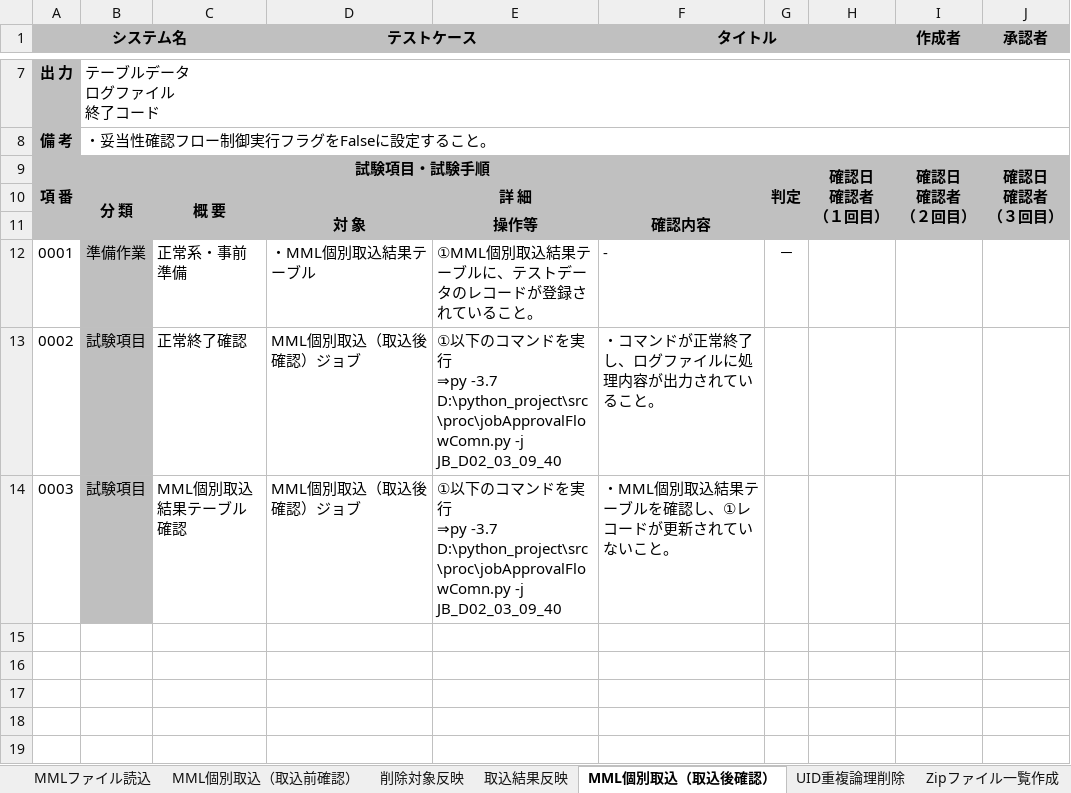
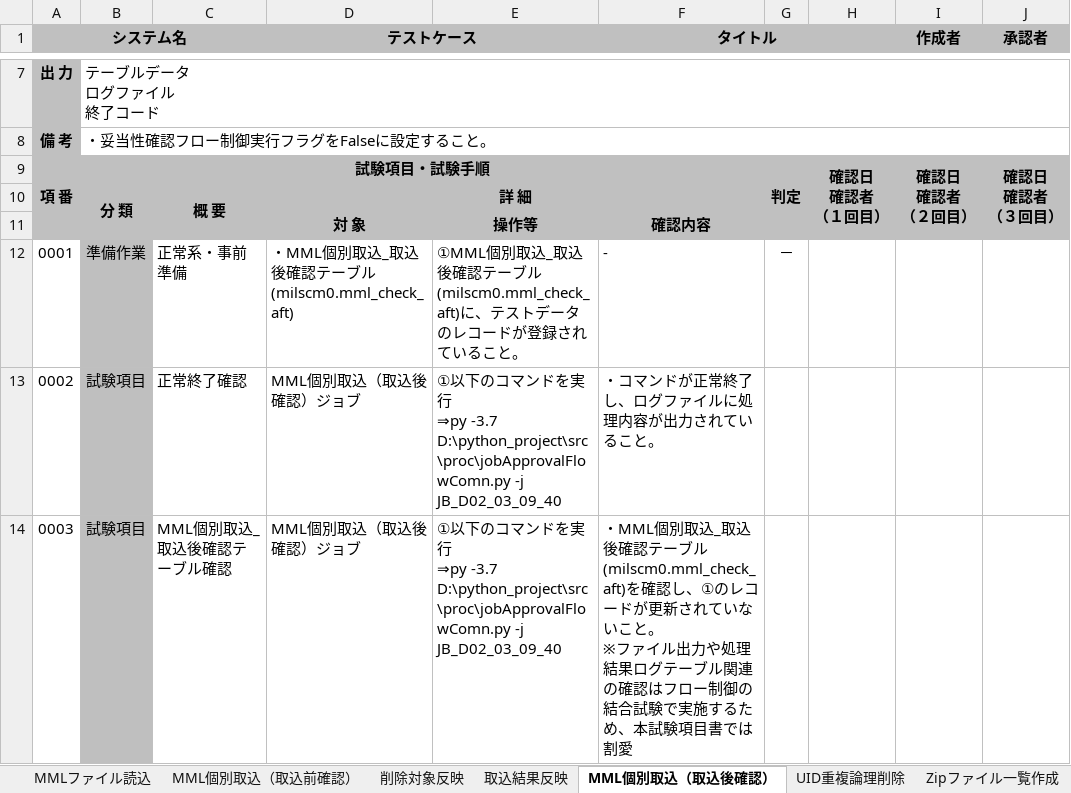
Before and after one commit to kazuyuki-ogata/calapp, an Excel workbook: 設計/結合試験項目書_MML関連.xlsx, sheet MML個別取込（取込後確認）, drawn as a sheet; only a part is shown, gaps mark what is left out; values as stored, in another font and other column widths than the file's, no borders; conditional formats not drawn; ↵ is a line break in a cell; the diff names each change by its address in the sheet, - before the commit and + after, or states it on an @@ line.

```diff
--- a/設計/結合試験項目書_MML関連.xlsx (sheet MML個別取込（取込後確認）)
+++ b/設計/結合試験項目書_MML関連.xlsx (sheet MML個別取込（取込後確認）)
-D12 (テストケース): ・MML個別取込結果テーブル
+D12 (テストケース): ・MML個別取込_取込後確認テーブル(milscm0.mml_check_aft)
-E12: …個別取込結果テーブルに、テス…
+E12: …個別取込_取込後確認テーブル(milscm0.mml_check_aft)に、テス…
-C14: MML個別取込結果テーブル確認
+C14: MML個別取込_取込後確認テーブル確認
-F14 (タイトル): …個別取込結果テーブルを確認し、①レコードが更新されていないこと。
+F14 (タイトル): …個別取込_取込後確認テーブル(milscm0.mml_check_aft)を確認し、①のレコードが更新されていないこと。 ↵ ※ファイル出力や処理結果ログテーブル関連の確認はフロー制御の結合試験で実施するため、本試験項目書では割愛
```
Also changed, not shown: sheet Zipファイル格納, sheet MMLファイル一覧作成, sheet MMLファイル読込, sheet Zipファイルコピー, sheet Zipファイル一覧作成, sheet 削除対象反映, 3 more sheets, formulas that keep their value, 設計/【千年カルテ】SQL設計書.xlsx, 設計/【千年カルテ】テーブル一覧_受託領域.xlsx, 4 other files.
